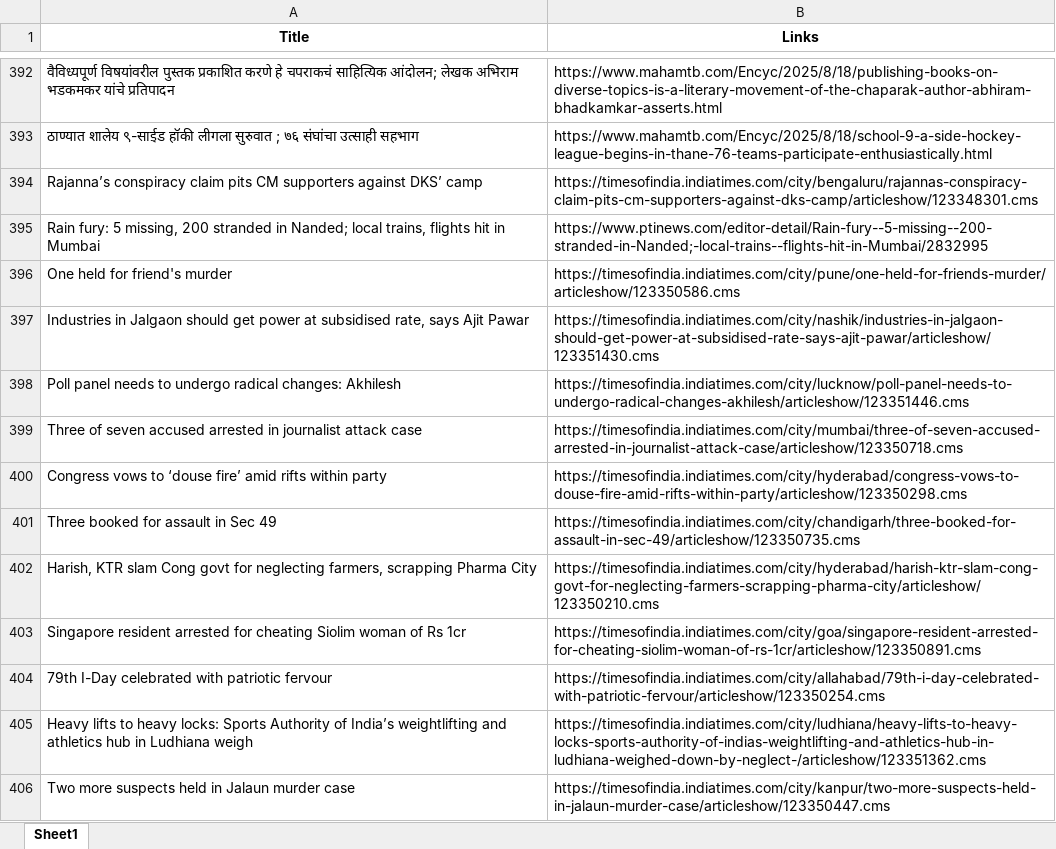
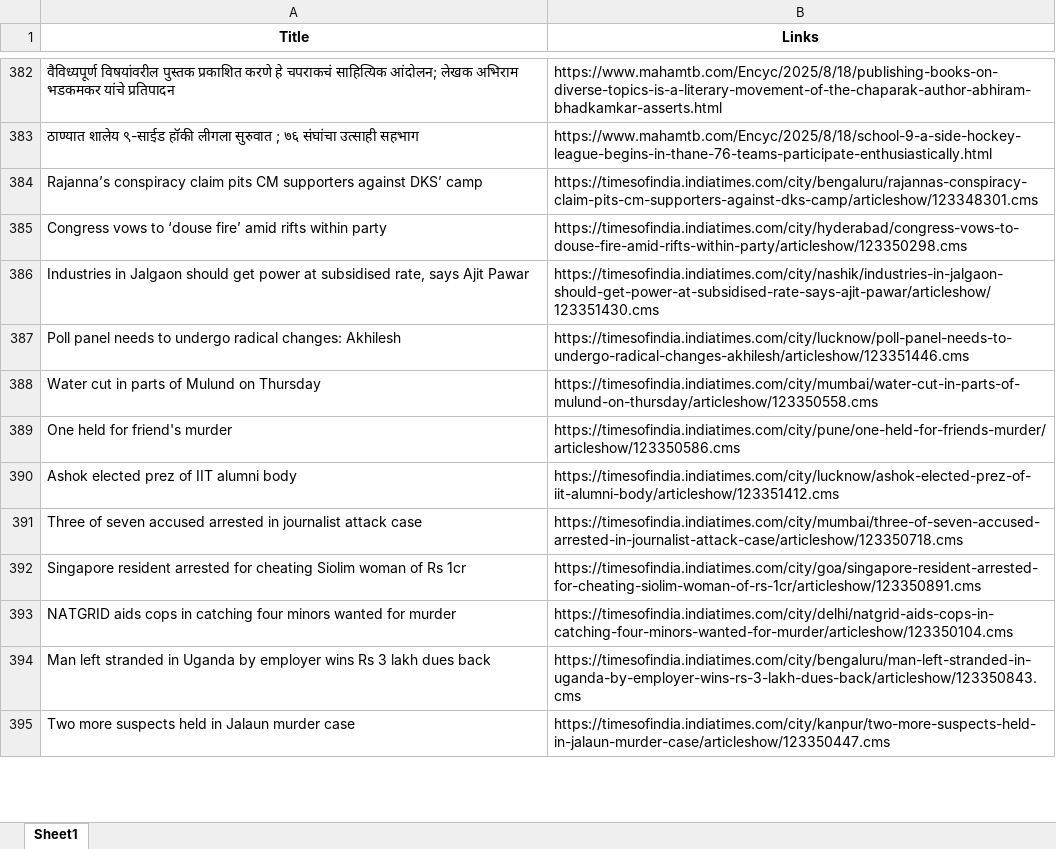
Before and after one commit to TheStrelemaLLP/Media-Monitoring-Pipeline, an Excel workbook: Output/Devendra Fadnavis/extracted_links.xlsx, sheet Sheet1, drawn as a sheet; only a part is shown, gaps mark what is left out; values as stored, in another font and other column widths than the file's, no borders; removed rows and columns are numbered as before the commit, all else as after; the diff covers the shown part only; the diff names each change by its address in the sheet, - before the commit and + after, or states it on an @@ line.

```diff
--- a/Output/Devendra Fadnavis/extracted_links.xlsx (sheet Sheet1)
+++ b/Output/Devendra Fadnavis/extracted_links.xlsx (sheet Sheet1)
-row 395: Rain fury: 5 missing, 200 stranded in Nanded; local trains, flights hit in Mumbai | https://www.ptinews.com/editor-detail/Rain-fury--5-missing--200-stranded-in-Nanded;-local-trains--flights-hit-in-Mumbai/2832995
@@ row 400 moved to row 385: Congress vows to ‘douse fire’ amid rifts… @@
+row 388: Water cut in parts of Mulund on Thursday | https://timesofindia.indiatimes.com/city/mumbai/water-cut-in-parts-of-mulund-on-thursday/articleshow/123350558.cms
@@ row 396 moved to row 389: One held for friend's murder @@
+row 390: Ashok elected prez of IIT alumni body | https://timesofindia.indiatimes.com/city/lucknow/ashok-elected-prez-of-iit-alumni-body/articleshow/123351412.cms
-row 401: Three booked for assault in Sec 49 | https://timesofindia.indiatimes.com/city/chandigarh/three-booked-for-assault-in-sec-49/articleshow/123350735.cms
-row 402: Harish, KTR slam Cong govt for neglecting farmers, scrapping Pharma City | https://timesofindia.indiatimes.com/city/hyderabad/harish-ktr-slam-cong-govt-for-neglecting-farmers-scrapping-pharma-city/articleshow/123350210.cms
-row 404: 79th I-Day celebrated with patriotic fervour | https://timesofindia.indiatimes.com/city/allahabad/79th-i-day-celebrated-with-patriotic-fervour/articleshow/123350254.cms
-row 405: Heavy lifts to heavy locks: Sports Authority of India’s weightlifting and athletics hub in Ludhiana weigh | https://timesofindia.indiatimes.com/city/ludhiana/heavy-lifts-to-heavy-locks-sports-authority-of-indias-weightlifting-and-athletics-hub-in-ludhiana-weighed-down-by-neglect-/articleshow/123351362.cms
+row 393: NATGRID aids cops in catching four minors wanted for murder | https://timesofindia.indiatimes.com/city/delhi/natgrid-aids-cops-in-catching-four-minors-wanted-for-murder/articleshow/123350104.cms
+row 394: Man left stranded in Uganda by employer wins Rs 3 lakh dues back | https://timesofindia.indiatimes.com/city/bengaluru/man-left-stranded-in-uganda-by-employer-wins-rs-3-lakh-dues-back/articleshow/123350843.cms
```
Also changed, not shown: 31 added rows, 46 removed rows, 42 moved rows and 1 edited cell elsewhere in this sheet, Output/Devendra Fadnavis/extracted_links_Devendra Fadnavis_failed_links.xlsx, 4 other files.
